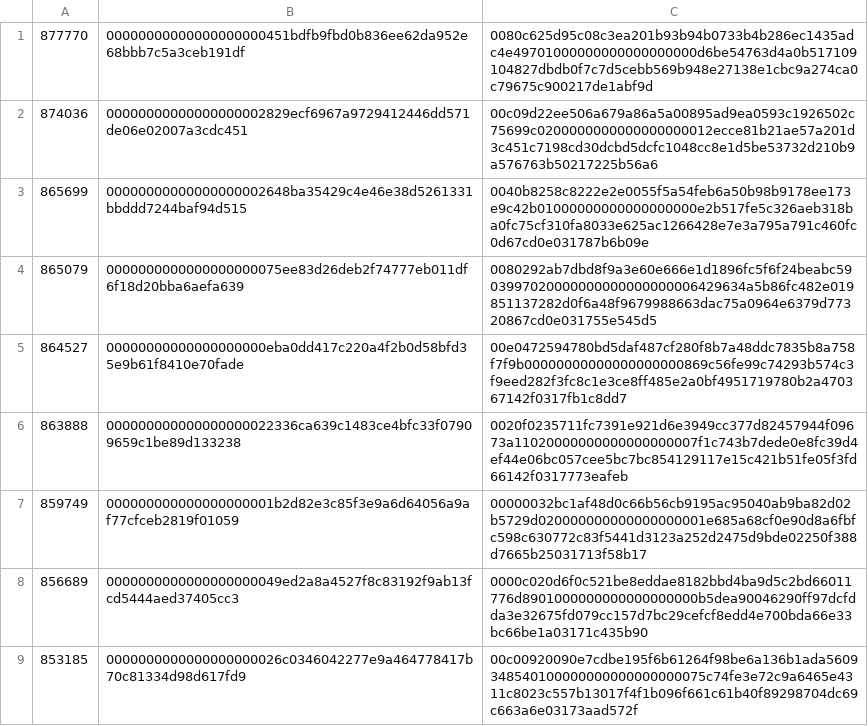
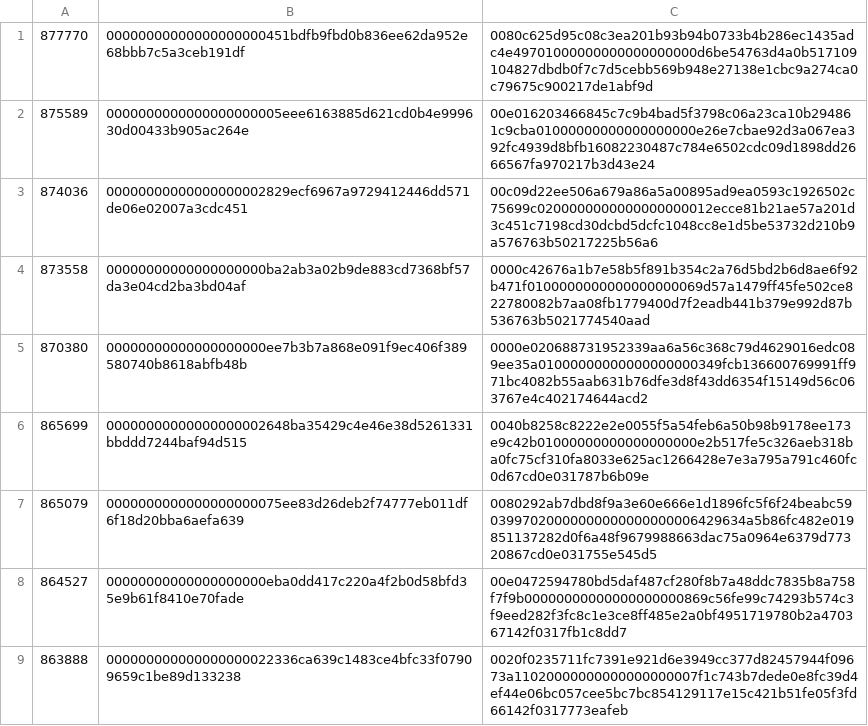
Before and after one commit to bitcoin-data/stale-blocks, a CSV file: stale-blocks.csv, drawn as a sheet; only a part is shown; the shorter side is filled out with more unchanged rows; the diff covers the shown part only.

Commit message:
Add a few missing blocks and headers from greg@learnmeabitcoin.com
Co-authored-by: Greg Walker <in3rsha@users.noreply.github.com>

```diff
--- a/stale-blocks.csv
+++ b/stale-blocks.csv
@@ -1,3 +1,6 @@
 877770,00000000000000000000451bdfb9fbd0b836ee62da952e68bbb7c5a3ceb191df,0080c625d95c08c3ea201b93b94b0733b4b286ec1435adc4e49701000000000000000000d6be54763d4a0b517109104827dbdb0f7c7d5cebb569b948e27138e1cbc9a274ca0c79675c900217de1abf9d
+875589,0000000000000000000005eee6163885d621cd0b4e999630d00433b905ac264e,00e016203466845c7c9b4bad5f3798c06a23ca10b294861c9cba01000000000000000000e26e7cbae92d3a067ea392fc4939d8bfb16082230487c784e6502cdc09d1898dd2666567fa970217b3d43e24
 874036,00000000000000000002829ecf6967a9729412446dd571de06e02007a3cdc451,00c09d22ee506a679a86a5a00895ad9ea0593c1926502c75699c0200000000000000000012ecce81b21ae57a201d3c451c7198cd30dcbd5dcfc1048cc8e1d5be53732d210b9a576763b50217225b56a6
+873558,00000000000000000000ba2ab3a02b9de883cd7368bf57da3e04cd2ba3bd04af,0000c42676a1b7e58b5f891b354c2a76d5bd2b6d8ae6f92b471f0100000000000000000069d57a1479ff45fe502ce822780082b7aa08fb1779400d7f2eadb441b379e992d87b536763b5021774540aad
+870380,00000000000000000000ee7b3b7a868e091f9ec406f389580740b8618abfb48b,0000e020688731952339aa6a56c368c79d4629016edc089ee35a01000000000000000000349fcb136600769991ff971bc4082b55aab631b76dfe3d8f43dd6354f15149d56c063767e4c402174644acd2
 865699,00000000000000000002648ba35429c4e46e38d5261331bbddd7244baf94d515,0040b8258c8222e2e0055f5a54feb6a50b98b9178ee173e9c42b01000000000000000000e2b517fe5c326aeb318ba0fc75cf310fa8033e625ac1266428e7e3a795a791c460fc0d67cd0e031787b6b09e
```
Also changed, not shown: 19 added rows and 3 edited cells elsewhere in this file.
